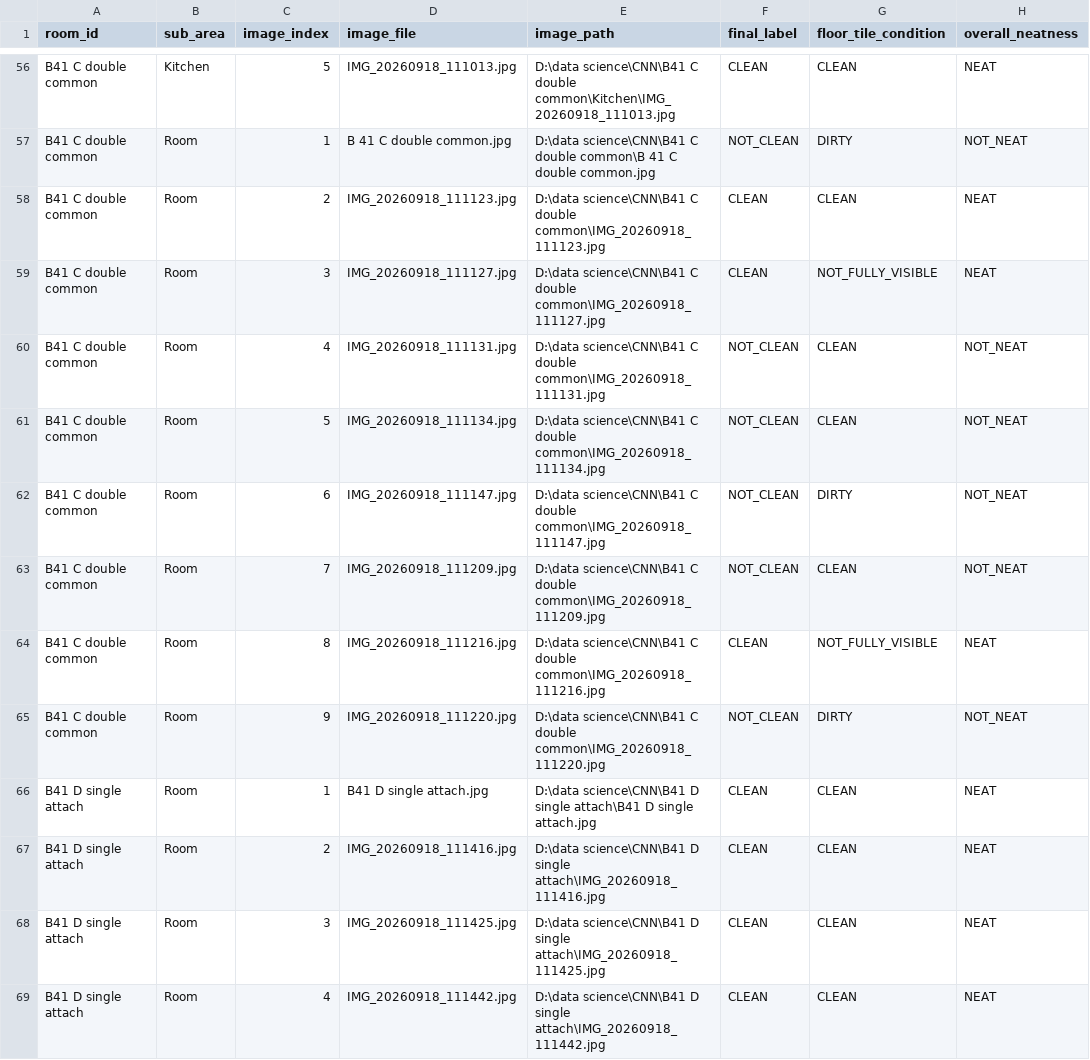
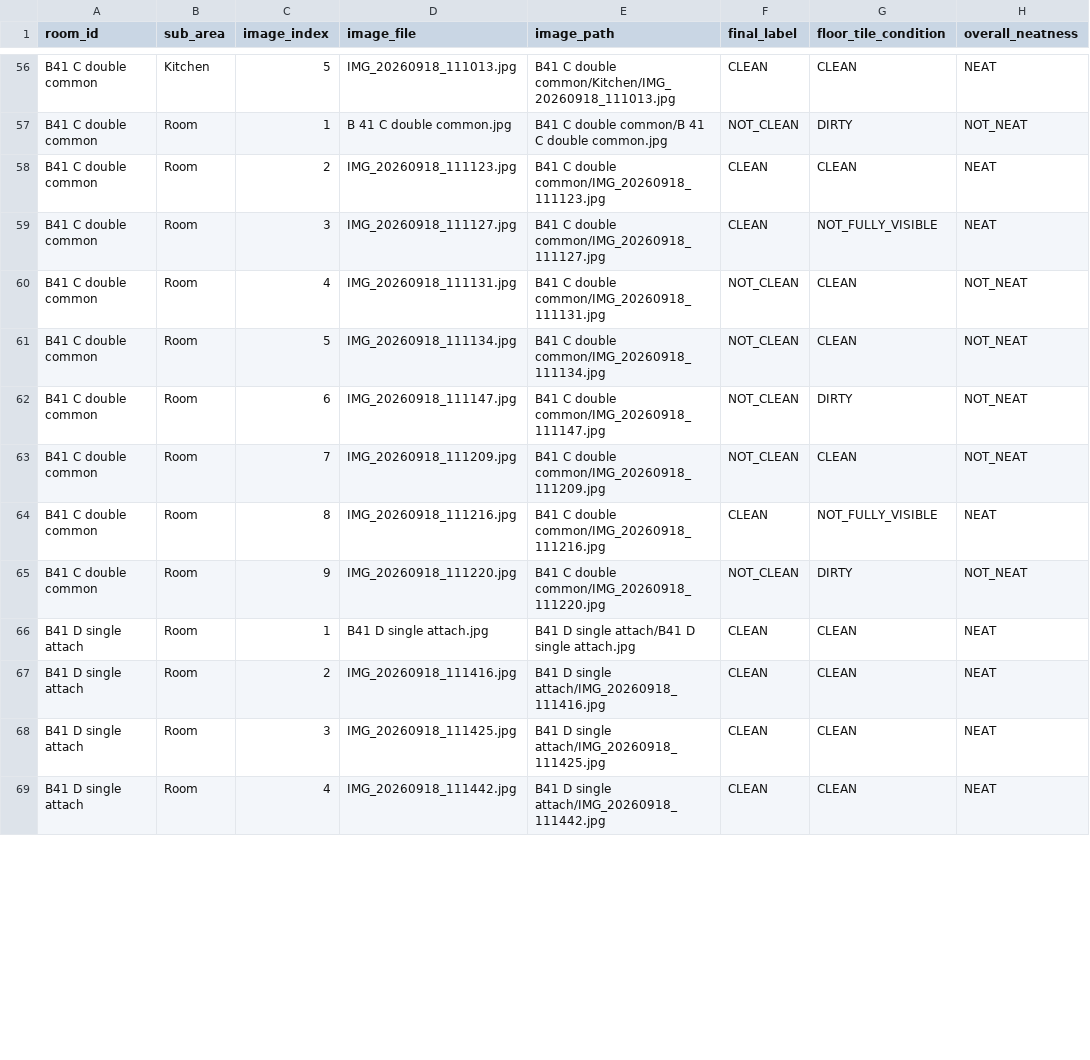
Before and after one commit to Karansinghr29/CNN, a CSV file: cleanliness_manifest.csv, drawn as a sheet; only a part is shown, gaps mark what is left out; the diff covers the shown part only; the diff names each change by its address in the sheet, - before the commit and + after, or states it on an @@ line.

```diff
--- a/cleanliness_manifest.csv
+++ b/cleanliness_manifest.csv
-E56 (image_path): D:\data science\CNN\B41 C double common\Kitchen\IMG_20260918_111013.jpg
+E56 (image_path): B41 C double common/Kitchen/IMG_20260918_111013.jpg
-E57 (image_path): D:\data science\CNN\B41 C double common\B 41 C…
+E57 (image_path): B41 C double common/B 41 C…
-E58 (image_path): D:\data science\CNN\B41 C double common\IMG_20260918_111123.jpg
+E58 (image_path): B41 C double common/IMG_20260918_111123.jpg
-E59 (image_path): D:\data science\CNN\B41 C double common\IMG_20260918_111127.jpg
+E59 (image_path): B41 C double common/IMG_20260918_111127.jpg
-E60 (image_path): D:\data science\CNN\B41 C double common\IMG_20260918_111131.jpg
+E60 (image_path): B41 C double common/IMG_20260918_111131.jpg
-E61 (image_path): D:\data science\CNN\B41 C double common\IMG_20260918_111134.jpg
+E61 (image_path): B41 C double common/IMG_20260918_111134.jpg
-E62 (image_path): D:\data science\CNN\B41 C double common\IMG_20260918_111147.jpg
+E62 (image_path): B41 C double common/IMG_20260918_111147.jpg
-E63 (image_path): D:\data science\CNN\B41 C double common\IMG_20260918_111209.jpg
+E63 (image_path): B41 C double common/IMG_20260918_111209.jpg
-E64 (image_path): D:\data science\CNN\B41 C double common\IMG_20260918_111216.jpg
+E64 (image_path): B41 C double common/IMG_20260918_111216.jpg
-E65 (image_path): D:\data science\CNN\B41 C double common\IMG_20260918_111220.jpg
+E65 (image_path): B41 C double common/IMG_20260918_111220.jpg
-E66 (image_path): D:\data science\CNN\B41 D single attach\B41 D single…
+E66 (image_path): B41 D single attach/B41 D single…
-E67 (image_path): D:\data science\CNN\B41 D single attach\IMG_20260918_111416.jpg
+E67 (image_path): B41 D single attach/IMG_20260918_111416.jpg
-E68 (image_path): D:\data science\CNN\B41 D single attach\IMG_20260918_111425.jpg
+E68 (image_path): B41 D single attach/IMG_20260918_111425.jpg
-E69 (image_path): D:\data science\CNN\B41 D single attach\IMG_20260918_111442.jpg
+E69 (image_path): B41 D single attach/IMG_20260918_111442.jpg
```
Also changed, not shown: 127 edited cells elsewhere in this file, prep/image_audit_records.csv, 23 other files.
